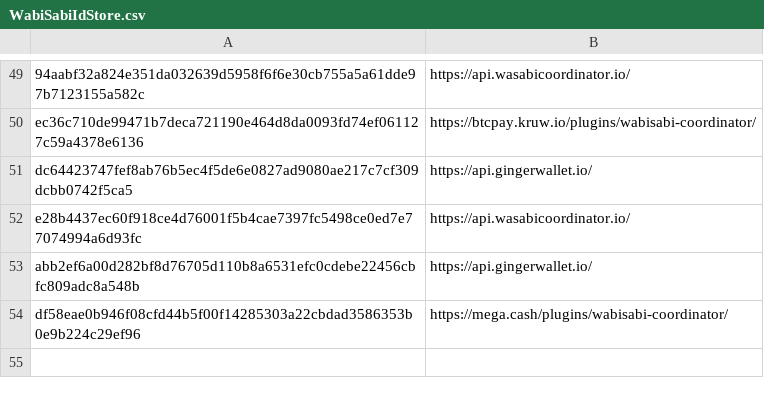
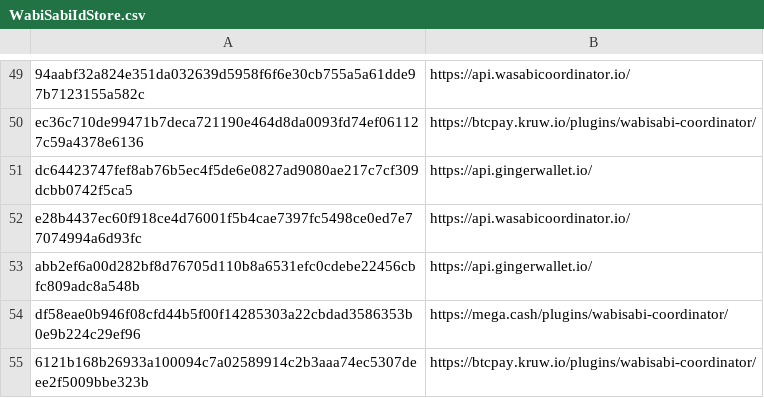
Before and after one commit to WabiSabiIdStore/WabiSabiIdStore, a CSV file: WabiSabiIdStore.csv, drawn as a sheet; only a part is shown, gaps mark what is left out.

Commit message:
WabiSabiIdStore.csv

```diff
--- a/WabiSabiIdStore.csv
+++ b/WabiSabiIdStore.csv
@@ -54 +54,2 @@ abb2ef6a00d282bf8d76705d110b8a6531efc0cdebe22456cbfc809adc8a548b,https://api.gin
 df58eae0b946f08cfd44b5f00f14285303a22cbdad3586353b0e9b224c29ef96,https://mega.cash/plugins/wabisabi-coordinator/
+6121b168b26933a100094c7a02589914c2b3aaa74ec5307deee2f5009bbe323b,https://btcpay.kruw.io/plugins/wabisabi-coordinator/
```
